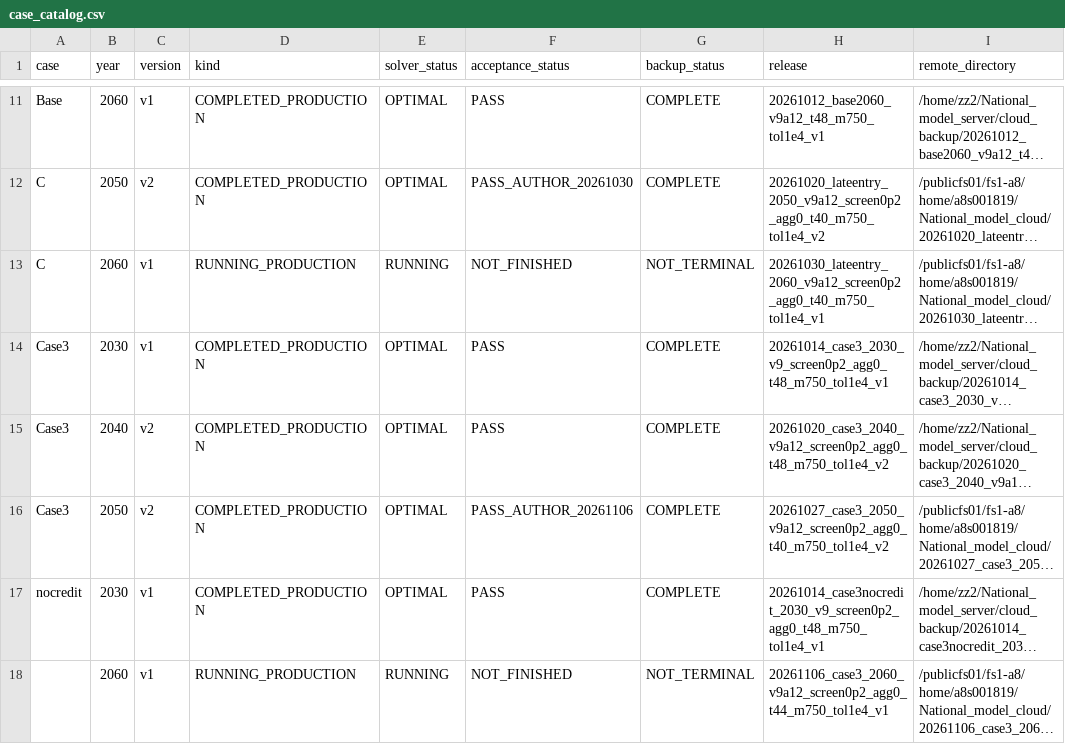
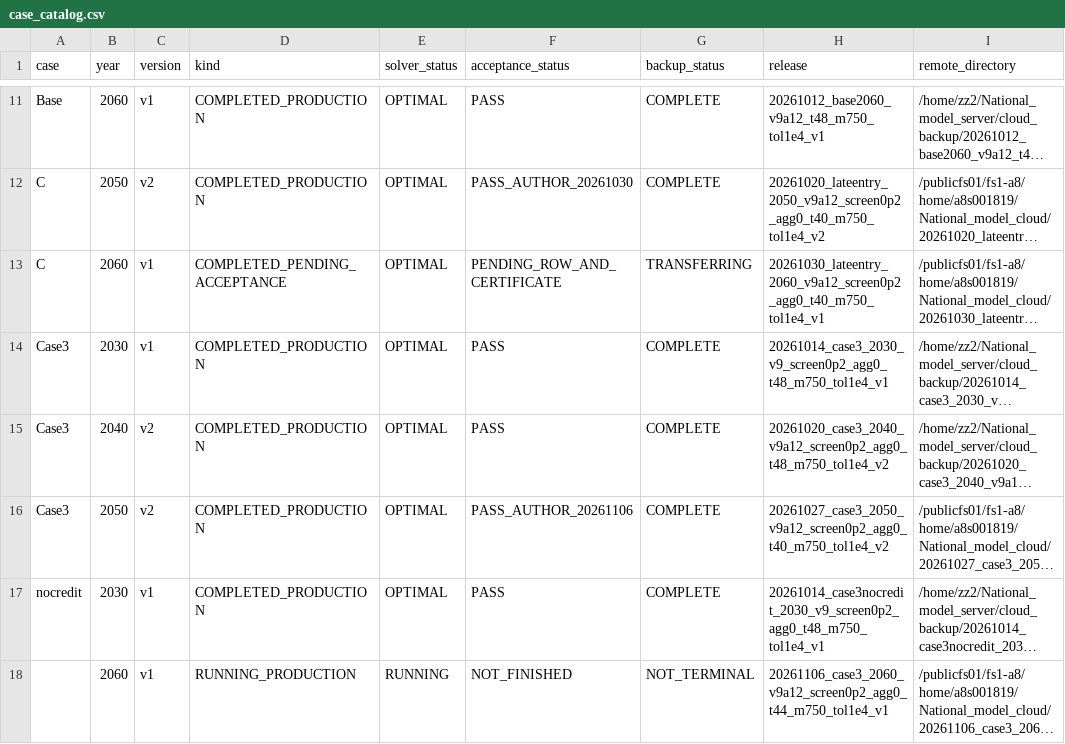
Before and after one commit to zhouzhou112/National_model, a CSV file: case_results/case_catalog.csv, drawn as a sheet; only a part is shown, gaps mark what is left out; long unchanged cells end in …; the diff names each change by its address in the sheet, - before the commit and + after, or states it on an @@ line.

Commit message:
Record C2060 completion, autonomous backup and matched 44-thread timings

```diff
--- a/case_results/case_catalog.csv
+++ b/case_results/case_catalog.csv
-D13 (kind): RUNNING_PRODUCTION
+D13 (kind): COMPLETED_PENDING_ACCEPTANCE
-E13 (solver_status): RUNNING
+E13 (solver_status): OPTIMAL
-F13 (acceptance_status): NOT_FINISHED
+F13 (acceptance_status): PENDING_ROW_AND_CERTIFICATE
-G13 (backup_status): NOT_TERMINAL
+G13 (backup_status): TRANSFERRING
```
Also changed, not shown: 18 other files.
